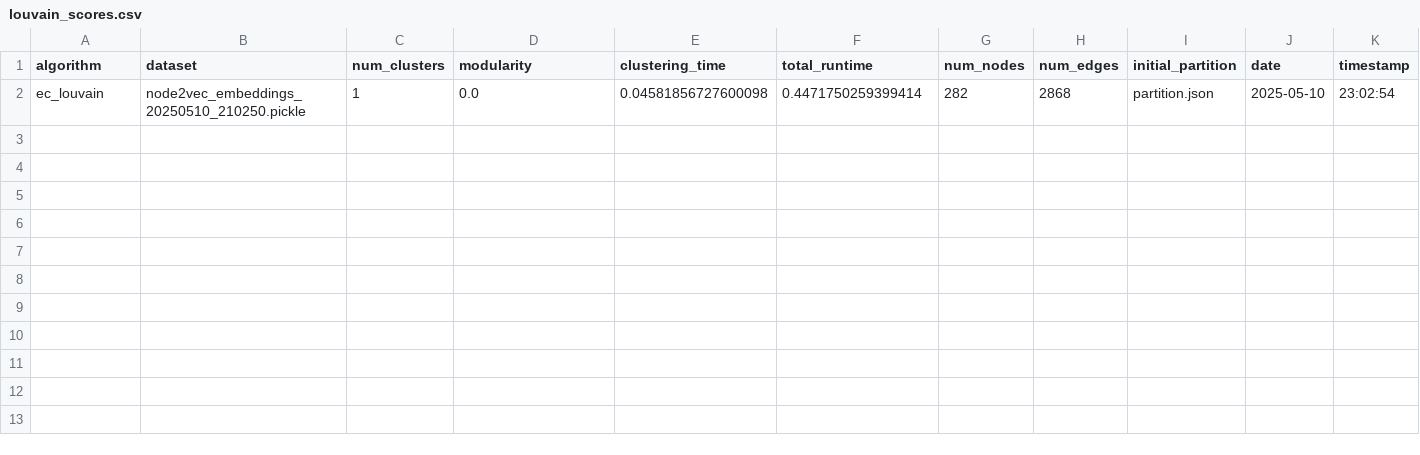
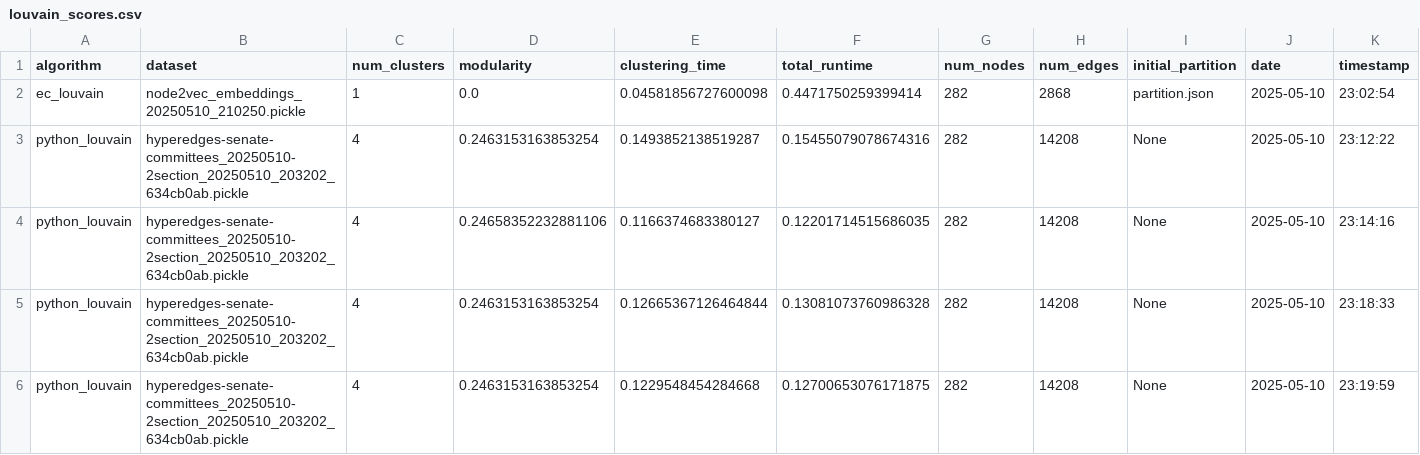
Before and after one commit to devarashs/EC-h-Louvain, a CSV file: src/results/louvain_scores.csv, drawn as a sheet; the diff names each change by its address in the sheet, - before the commit and + after, or states it on an @@ line.

Commit message:
Update louvain_scores.csv with additional results and correct output path in run-louvain.py

```diff
--- a/src/results/louvain_scores.csv
+++ b/src/results/louvain_scores.csv
+row 3: python_louvain | hyperedges-senate-committees_20250510-2section_20250510_203202_634cb0ab.pickle | 4 | 0.2463153163853254 | 0.1493852138519287 | 0.15455079078674316 | 282 | 14208 | None | 2025-05-10 | 23:12:22
+row 4: python_louvain | hyperedges-senate-committees_20250510-2section_20250510_203202_634cb0ab.pickle | 4 | 0.24658352232881106 | 0.1166374683380127 | 0.12201714515686035 | 282 | 14208 | None | 2025-05-10 | 23:14:16
+row 5: python_louvain | hyperedges-senate-committees_20250510-2section_20250510_203202_634cb0ab.pickle | 4 | 0.2463153163853254 | 0.12665367126464844 | 0.13081073760986328 | 282 | 14208 | None | 2025-05-10 | 23:18:33
+row 6: python_louvain | hyperedges-senate-committees_20250510-2section_20250510_203202_634cb0ab.pickle | 4 | 0.2463153163853254 | 0.1229548454284668 | 0.12700653076171875 | 282 | 14208 | None | 2025-05-10 | 23:19:59
```
Also changed, not shown: 2 other files.
